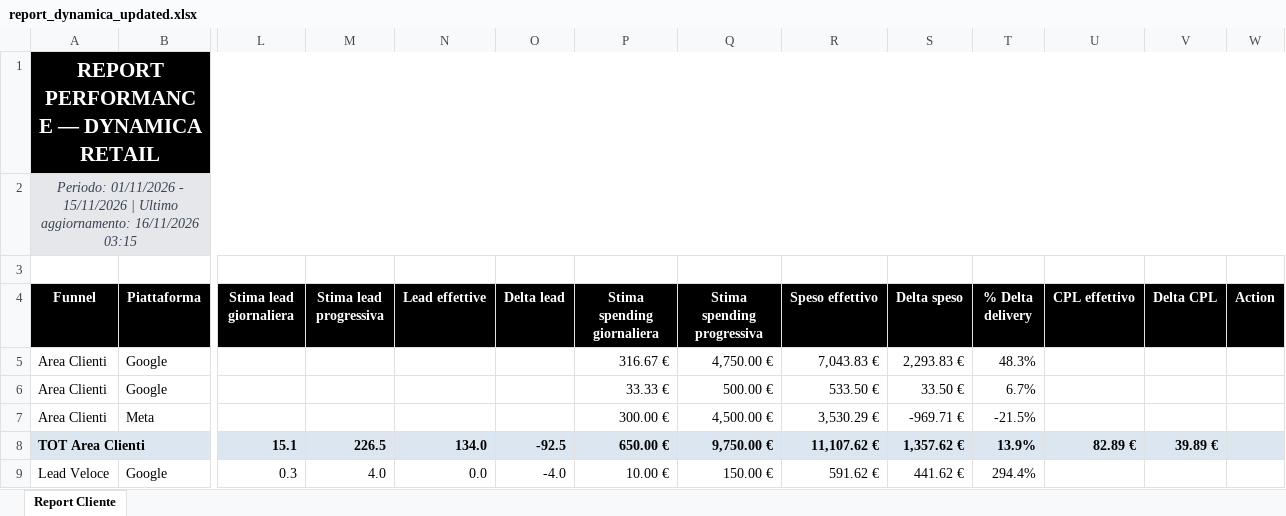
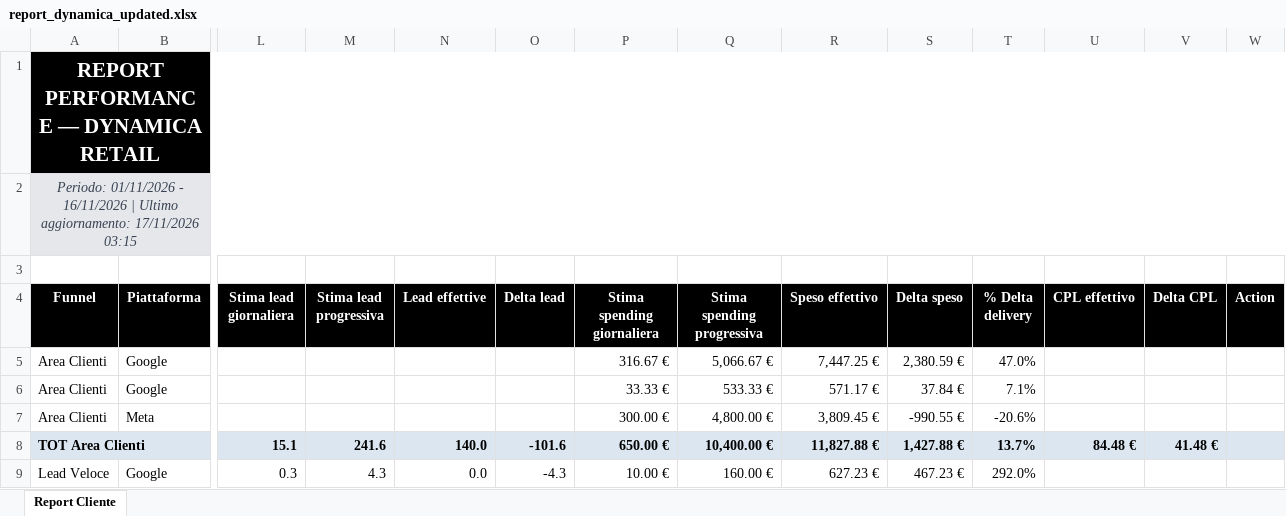
Before and after one commit to andreafallavollita5-cmyk/dynamica-dashboard, an Excel workbook: exports/report_dynamica_updated.xlsx, sheet Report Cliente, drawn as a sheet; only a part is shown, gaps mark what is left out; values as stored, in another font and other column widths than the file's, no borders; conditional formats not drawn; the diff covers the shown part only; the diff names each change by its address in the sheet, - before the commit and + after, or states it on an @@ line.

Commit message:
Aggiornamento dati Dynamica 2026-11-17

```diff
--- a/exports/report_dynamica_updated.xlsx (sheet Report Cliente)
+++ b/exports/report_dynamica_updated.xlsx (sheet Report Cliente)
-A2 (Funnel): …01/11/2026 - 15/11/2026 | Ultimo aggiornamento: 16/11/2026 03:15
+A2 (Funnel): …01/11/2026 - 16/11/2026 | Ultimo aggiornamento: 17/11/2026 03:15
-Q5 (Stima spending progressiva): 4,750.00 €
+Q5 (Stima spending progressiva): 5,066.67 €
-R5 (Speso effettivo): 7,043.83 €
+R5 (Speso effettivo): 7,447.25 €
-S5 (Delta speso): 2,293.83 €
+S5 (Delta speso): 2,380.59 €
-T5 (% Delta delivery): 48.3%
+T5 (% Delta delivery): 47.0%
-Q6 (Stima spending progressiva): 500.00 €
+Q6 (Stima spending progressiva): 533.33 €
-R6 (Speso effettivo): 533.50 €
+R6 (Speso effettivo): 571.17 €
-S6 (Delta speso): 33.50 €
+S6 (Delta speso): 37.84 €
-T6 (% Delta delivery): 6.7%
+T6 (% Delta delivery): 7.1%
-Q7 (Stima spending progressiva): 4,500.00 €
+Q7 (Stima spending progressiva): 4,800.00 €
-R7 (Speso effettivo): 3,530.29 €
+R7 (Speso effettivo): 3,809.45 €
-S7 (Delta speso): -969.71 €
+S7 (Delta speso): -990.55 €
-T7 (% Delta delivery): -21.5%
+T7 (% Delta delivery): -20.6%
-M8 (Stima lead progressiva): 226.5
+M8 (Stima lead progressiva): 241.6
-N8 (Lead effettive): 134.0
+N8 (Lead effettive): 140.0
-O8 (Delta lead): -92.5
+O8 (Delta lead): -101.6
-Q8 (Stima spending progressiva): 9,750.00 €
+Q8 (Stima spending progressiva): 10,400.00 €
-R8 (Speso effettivo): 11,107.62 €
+R8 (Speso effettivo): 11,827.88 €
-S8 (Delta speso): 1,357.62 €
+S8 (Delta speso): 1,427.88 €
-T8 (% Delta delivery): 13.9%
+T8 (% Delta delivery): 13.7%
-U8 (CPL effettivo): 82.89 €
+U8 (CPL effettivo): 84.48 €
-V8 (Delta CPL): 39.89 €
+V8 (Delta CPL): 41.48 €
-M9 (Stima lead progressiva): 4.0
+M9 (Stima lead progressiva): 4.3
-O9 (Delta lead): -4.0
+O9 (Delta lead): -4.3
-Q9 (Stima spending progressiva): 150.00 €
+Q9 (Stima spending progressiva): 160.00 €
-R9 (Speso effettivo): 591.62 €
+R9 (Speso effettivo): 627.23 €
-S9 (Delta speso): 441.62 €
+S9 (Delta speso): 467.23 €
-T9 (% Delta delivery): 294.4%
+T9 (% Delta delivery): 292.0%
```
Also changed, not shown: 88 edited cells elsewhere in this sheet, 3 other files.
